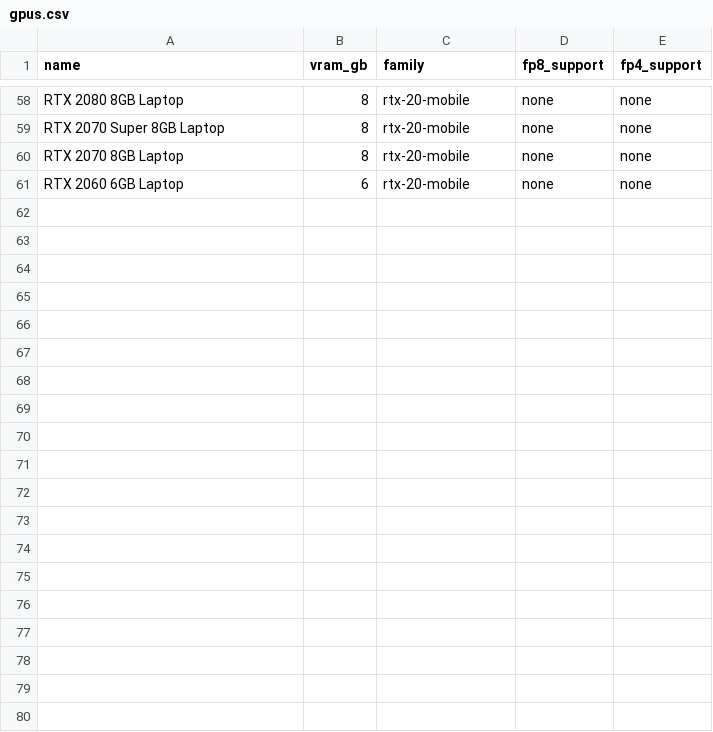
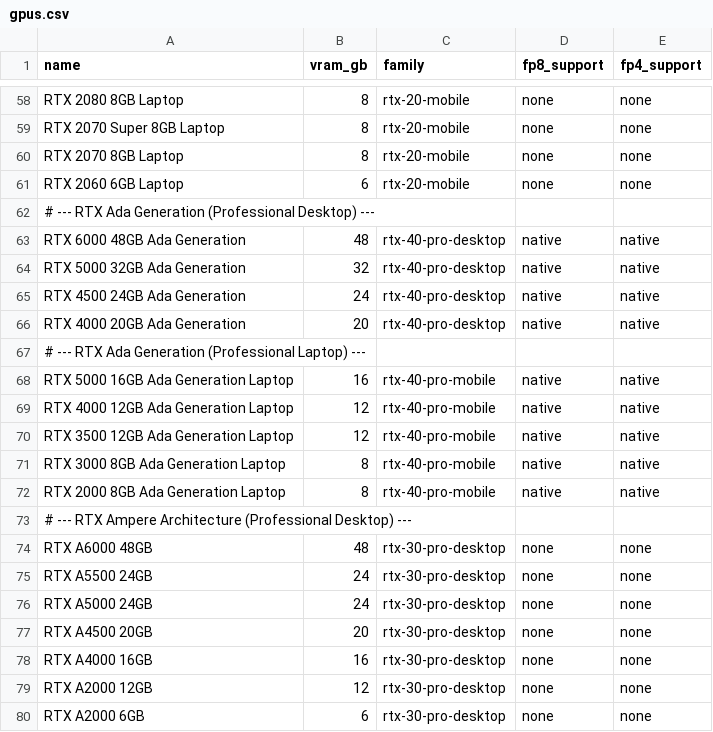
Before and after one commit to d4N-87/KSimply, a CSV file: scripts/data/gpus.csv, drawn as a sheet; only a part is shown, gaps mark what is left out; the diff covers the shown part only; the diff names each change by its address in the sheet, - before the commit and + after, or states it on an @@ line.

Commit message:
feat(data): Add professional RTX GPU lineup

```diff
--- a/scripts/data/gpus.csv
+++ b/scripts/data/gpus.csv
+row 62: # --- RTX Ada Generation (Professional Desktop) ---
+row 63: RTX 6000 48GB Ada Generation | 48 | rtx-40-pro-desktop | native | native
+row 64: RTX 5000 32GB Ada Generation | 32 | rtx-40-pro-desktop | native | native
+row 65: RTX 4500 24GB Ada Generation | 24 | rtx-40-pro-desktop | native | native
+row 66: RTX 4000 20GB Ada Generation | 20 | rtx-40-pro-desktop | native | native
+row 67: # --- RTX Ada Generation (Professional Laptop) ---
+row 68: RTX 5000 16GB Ada Generation Laptop | 16 | rtx-40-pro-mobile | native | native
+row 69: RTX 4000 12GB Ada Generation Laptop | 12 | rtx-40-pro-mobile | native | native
+row 70: RTX 3500 12GB Ada Generation Laptop | 12 | rtx-40-pro-mobile | native | native
+row 71: RTX 3000 8GB Ada Generation Laptop | 8 | rtx-40-pro-mobile | native | native
+row 72: RTX 2000 8GB Ada Generation Laptop | 8 | rtx-40-pro-mobile | native | native
+row 73: # --- RTX Ampere Architecture (Professional Desktop) ---
+row 74: RTX A6000 48GB | 48 | rtx-30-pro-desktop | none | none
+row 75: RTX A5500 24GB | 24 | rtx-30-pro-desktop | none | none
+row 76: RTX A5000 24GB | 24 | rtx-30-pro-desktop | none | none
+row 77: RTX A4500 20GB | 20 | rtx-30-pro-desktop | none | none
+row 78: RTX A4000 16GB | 16 | rtx-30-pro-desktop | none | none
+row 79: RTX A2000 12GB | 12 | rtx-30-pro-desktop | none | none
+row 80: RTX A2000 6GB | 6 | rtx-30-pro-desktop | none | none
```
Also changed, not shown: 19 added rows elsewhere in this file, 1 other file.
